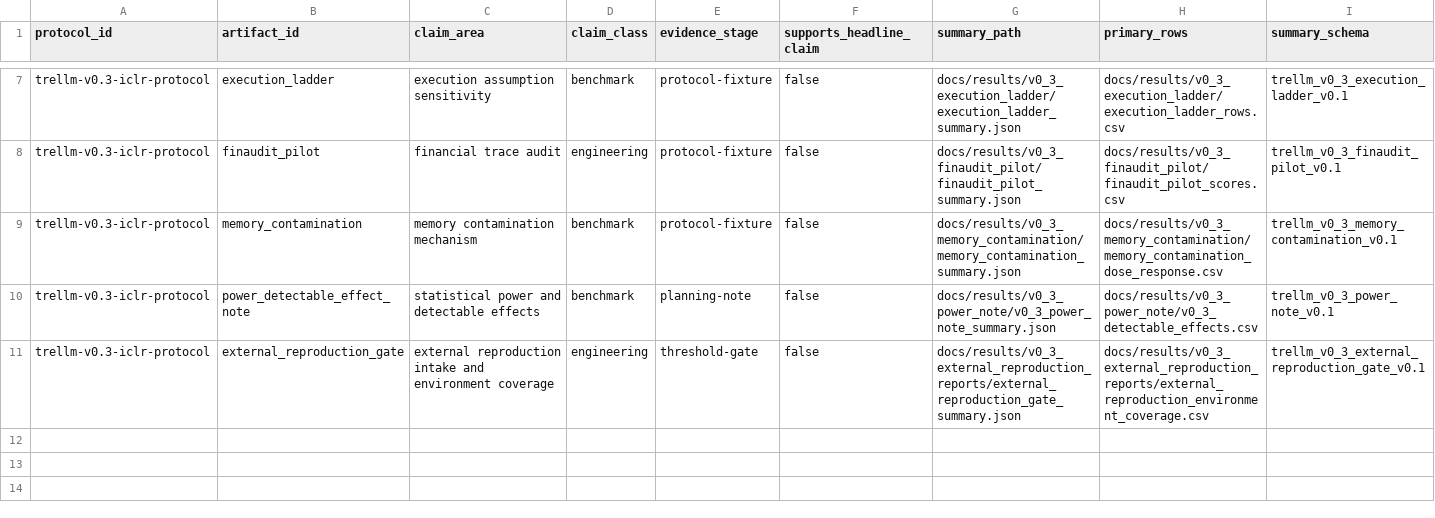
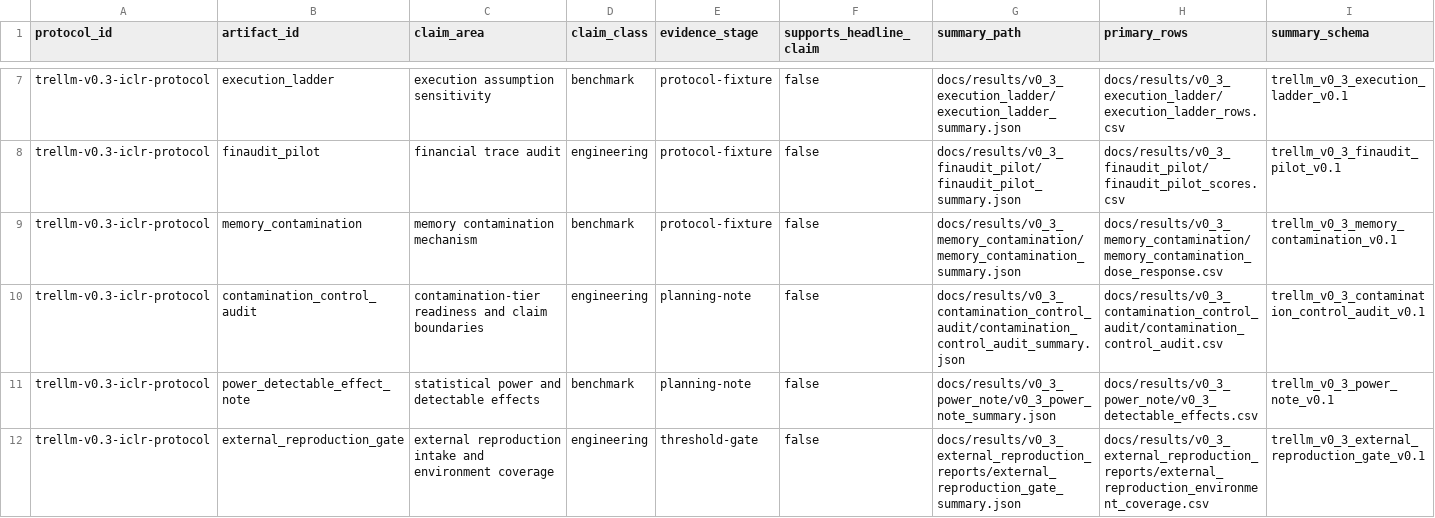
Before and after one commit to weich97/TreLLM, a CSV file: docs/results/v0_3_evidence_index/v0_3_evidence_index.csv, drawn as a sheet; only a part is shown, gaps mark what is left out; rows hold the shown columns only; the diff names each change by its address in the sheet, - before the commit and + after, or states it on an @@ line.

Commit message:
Add v0.3 contamination control audit

```diff
--- a/docs/results/v0_3_evidence_index/v0_3_evidence_index.csv
+++ b/docs/results/v0_3_evidence_index/v0_3_evidence_index.csv
+row 10: trellm-v0.3-iclr-protocol | contamination_control_audit | contamination-tier readiness and claim boundaries | engineering | planning-note | false | docs/results/v0_3_contamination_control_audit/contamination_control_audit_summary.json | docs/results/v0_3_contamination_control_audit/contamination_control_audit.csv | trellm_v0_3_contamination_control_audit_v0.1
```
Also changed, not shown: docs/results/v0_3_evidence_index/v0_3_claim_coverage.csv, 20 other files.
